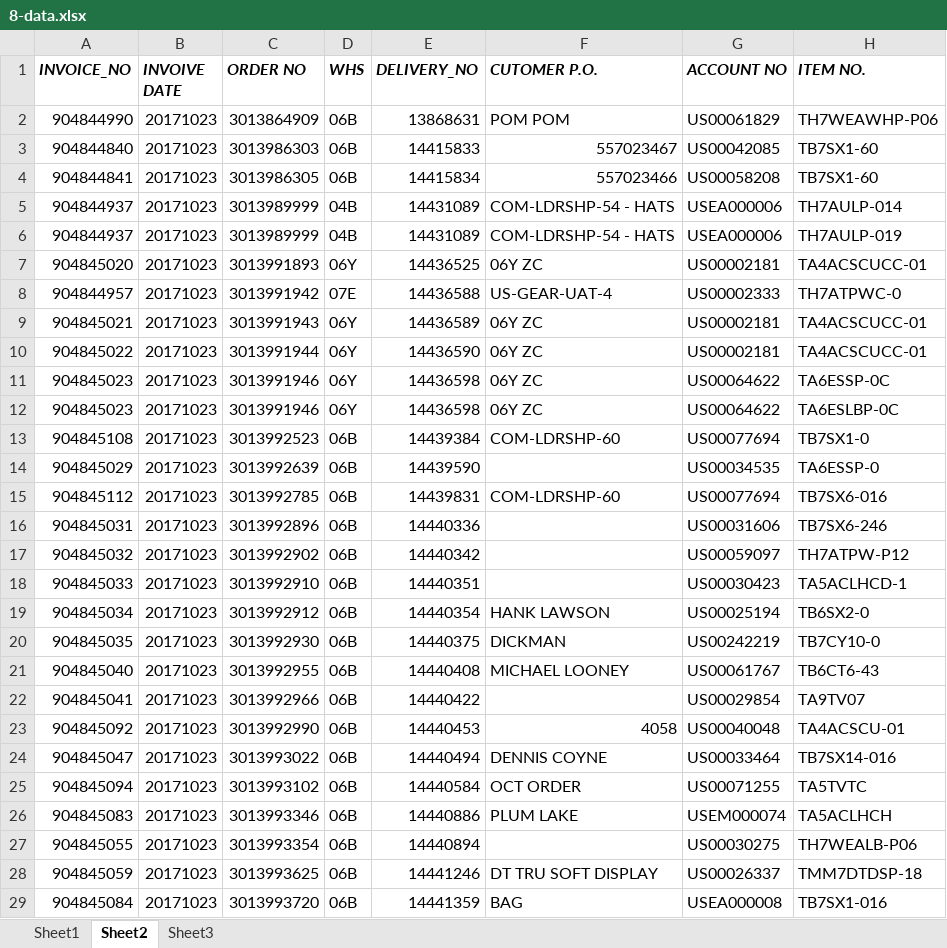
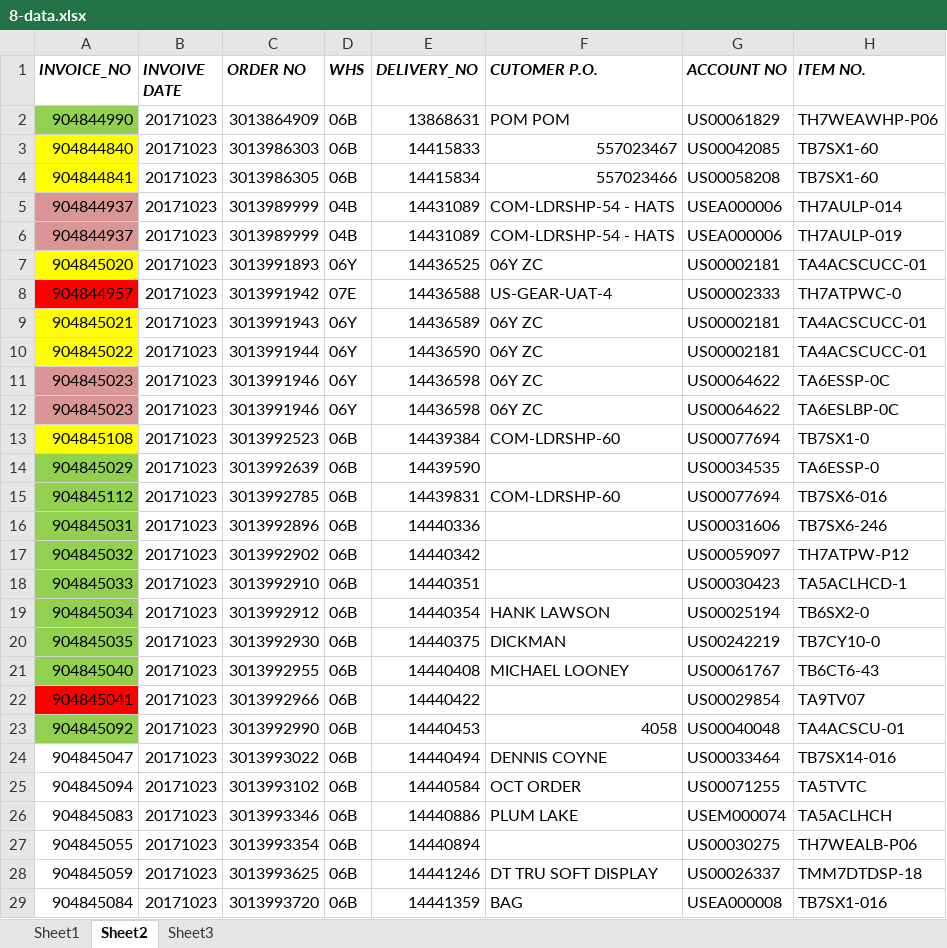
Before and after one commit to hbhardwaj03/Andyz-POC, an Excel workbook: Resources/8-data.xlsx, sheet Sheet2, drawn as a sheet; only a part is shown; values as stored, in another font and other column widths than the file's, no borders; the diff names each change by its address in the sheet, - before the commit and + after, or states it on an @@ line.

```diff
--- a/Resources/8-data.xlsx (sheet Sheet2)
+++ b/Resources/8-data.xlsx (sheet Sheet2)
-A2 fill: none
+A2 fill: #92D050
-A3:A4 fill: none
+A3:A4 fill: #FFFF00
-A5:A6 fill: none
+A5:A6 fill: #D99694
-A7 fill: none
+A7 fill: #FFFF00
-A8 fill: none
+A8 fill: #FF0000
-A9:A10 fill: none
+A9:A10 fill: #FFFF00
-A11:A12 fill: none
+A11:A12 fill: #D99694
-A13 fill: none
+A13 fill: #FFFF00
-A14:A21 fill: none
+A14:A21 fill: #92D050
-A22 fill: none
+A22 fill: #FF0000
-A23 fill: none
+A23 fill: #92D050
```
Also changed, not shown: sheet Sheet3, 1 other file.
